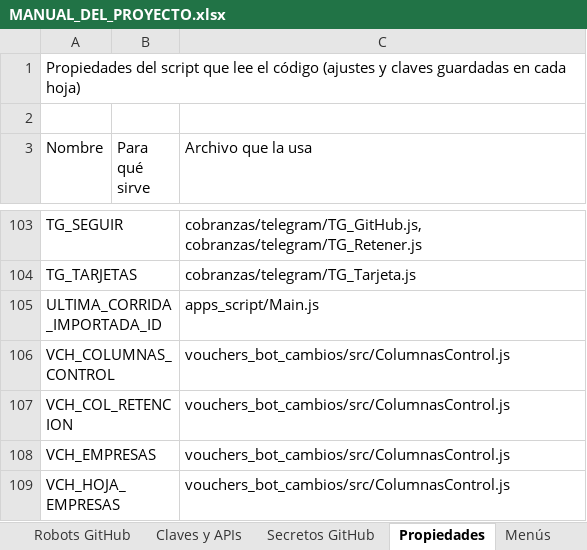
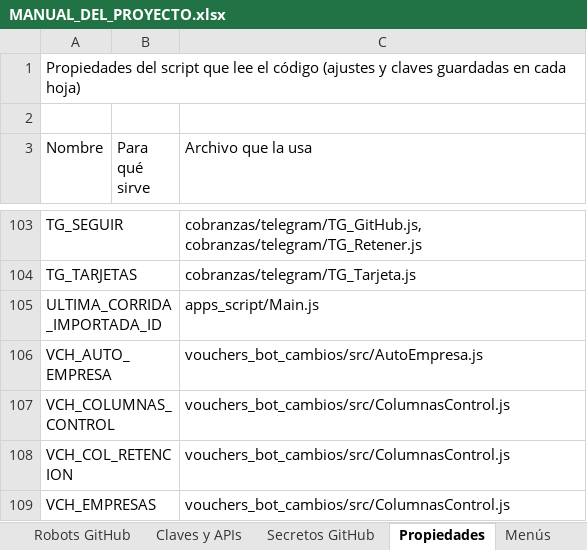
Before and after one commit to Aquivan/Claude, an Excel workbook: docs/MANUAL_DEL_PROYECTO.xlsx, sheet Propiedades, drawn as a sheet; only a part is shown, gaps mark what is left out; the shorter side is filled out with more unchanged rows; values as stored, in another font and other column widths than the file's, no cell formats; the diff names each change by its address in the sheet, - before the commit and + after, or states it on an @@ line.

```diff
--- a/docs/MANUAL_DEL_PROYECTO.xlsx (sheet Propiedades)
+++ b/docs/MANUAL_DEL_PROYECTO.xlsx (sheet Propiedades)
+row 106: VCH_AUTO_EMPRESA |  | vouchers_bot_cambios/src/AutoEmpresa.js
```
Also changed, not shown: sheet Funciones, sheet Archivos, sheet Menús, sheet Historial, sheet Inicio, cell formats, 6 other files.
